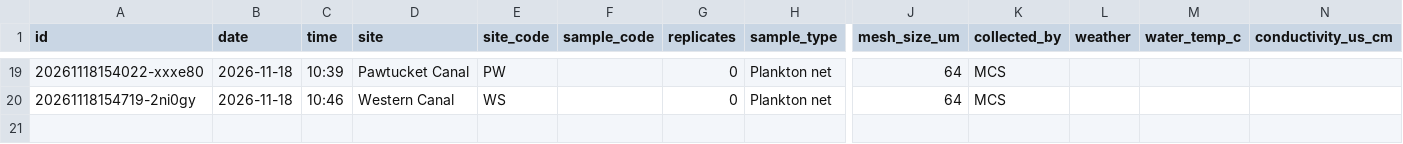
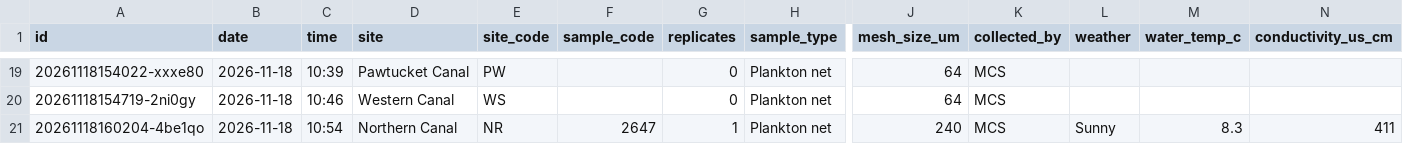
Before and after one commit to ZoopEcoEvo/lowell_canal_zoops, a CSV file: Raw_data/collection_log.csv, drawn as a sheet; only a part is shown, gaps mark what is left out; rows hold the shown columns only; the diff names each change by its address in the sheet, - before the commit and + after, or states it on an @@ line.

Commit message:
Collection: NR 2647 (1 reps, MCS)

```diff
--- a/Raw_data/collection_log.csv
+++ b/Raw_data/collection_log.csv
+row 21: 20261118160204-4be1qo | 2026-11-18 | 10:54 | Northern Canal | NR | 2647 | 1 | Plankton net | 240 | MCS | Sunny | 8.3 | 411
```
